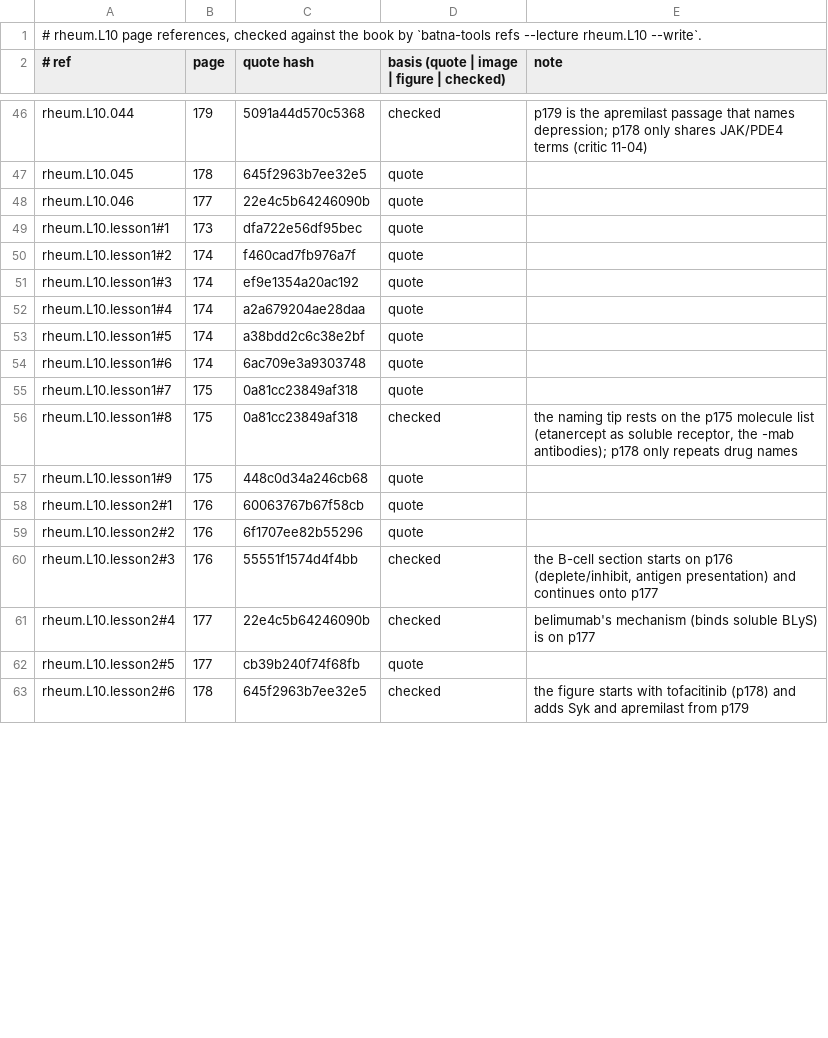
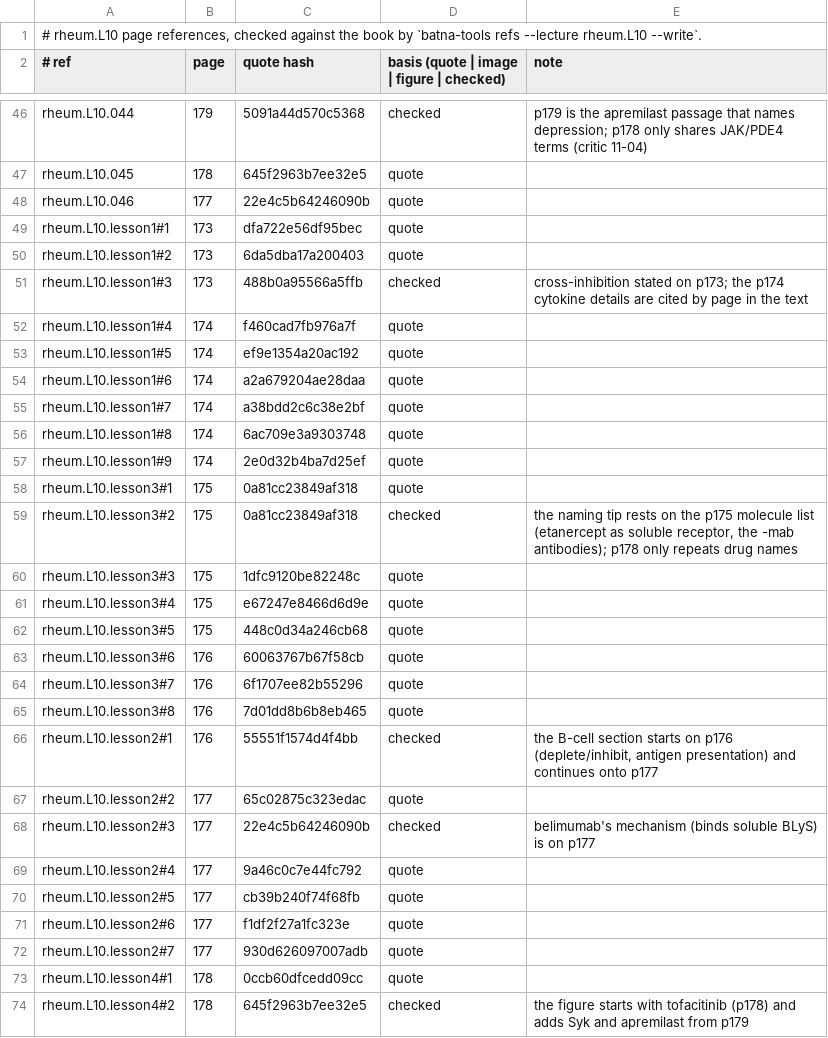
Before and after one commit to MohamedRef/Batna-app, a TSV file: content/book-refs/rheum/L10.tsv, drawn as a sheet; only a part is shown, gaps mark what is left out; the diff covers the shown part only.

Commit message:
Rheumatology L10 lessons: split to four and give every list its reason (#911)
Part of #827, #828, #829.

```diff
--- a/content/book-refs/rheum/L10.tsv
+++ b/content/book-refs/rheum/L10.tsv
@@ -49,15 +49,26 @@ rheum.L10.046	177	22e4c5b64246090b	quote
 rheum.L10.lesson1#1	173	dfa722e56df95bec	quote	
-rheum.L10.lesson1#2	174	f460cad7fb976a7f	quote	
-rheum.L10.lesson1#3	174	ef9e1354a20ac192	quote	
-rheum.L10.lesson1#4	174	a2a679204ae28daa	quote	
-rheum.L10.lesson1#5	174	a38bdd2c6c38e2bf	quote	
-rheum.L10.lesson1#6	174	6ac709e3a9303748	quote	
-rheum.L10.lesson1#7	175	0a81cc23849af318	quote	
-rheum.L10.lesson1#8	175	0a81cc23849af318	checked	the naming tip rests on the p175 molecule list (etanercept as soluble receptor, the -mab antibodies); p178 only repeats drug names
-rheum.L10.lesson1#9	175	448c0d34a246cb68	quote	
-rheum.L10.lesson2#1	176	60063767b67f58cb	quote	
-rheum.L10.lesson2#2	176	6f1707ee82b55296	quote	
-rheum.L10.lesson2#3	176	55551f1574d4f4bb	checked	the B-cell section starts on p176 (deplete/inhibit, antigen presentation) and continues onto p177
-rheum.L10.lesson2#4	177	22e4c5b64246090b	checked	belimumab's mechanism (binds soluble BLyS) is on p177
+rheum.L10.lesson1#2	173	6da5dba17a200403	quote	
+rheum.L10.lesson1#3	173	488b0a95566a5ffb	checked	cross-inhibition stated on p173; the p174 cytokine details are cited by page in the text
+rheum.L10.lesson1#4	174	f460cad7fb976a7f	quote	
+rheum.L10.lesson1#5	174	ef9e1354a20ac192	quote	
+rheum.L10.lesson1#6	174	a2a679204ae28daa	quote	
+rheum.L10.lesson1#7	174	a38bdd2c6c38e2bf	quote	
+rheum.L10.lesson1#8	174	6ac709e3a9303748	quote	
+rheum.L10.lesson1#9	174	2e0d32b4ba7d25ef	quote	
+rheum.L10.lesson3#1	175	0a81cc23849af318	quote	
+rheum.L10.lesson3#2	175	0a81cc23849af318	checked	the naming tip rests on the p175 molecule list (etanercept as soluble receptor, the -mab antibodies); p178 only repeats drug names
+rheum.L10.lesson3#3	175	1dfc9120be82248c	quote	
+rheum.L10.lesson3#4	175	e67247e8466d6d9e	quote	
+rheum.L10.lesson3#5	175	448c0d34a246cb68	quote	
+rheum.L10.lesson3#6	176	60063767b67f58cb	quote	
+rheum.L10.lesson3#7	176	6f1707ee82b55296	quote	
+rheum.L10.lesson3#8	176	7d01dd8b6b8eb465	quote	
+rheum.L10.lesson2#1	176	55551f1574d4f4bb	checked	the B-cell section starts on p176 (deplete/inhibit, antigen presentation) and continues onto p177
+rheum.L10.lesson2#2	177	65c02875c323edac	quote	
+rheum.L10.lesson2#3	177	22e4c5b64246090b	checked	belimumab's mechanism (binds soluble BLyS) is on p177
+rheum.L10.lesson2#4	177	9a46c0c7e44fc792	quote	
 rheum.L10.lesson2#5	177	cb39b240f74f68fb	quote	
-rheum.L10.lesson2#6	178	645f2963b7ee32e5	checked	the figure starts with tofacitinib (p178) and adds Syk and apremilast from p179
+rheum.L10.lesson2#6	177	f1df2f27a1fc323e	quote	
+rheum.L10.lesson2#7	177	930d626097007adb	quote	
+rheum.L10.lesson4#1	178	0ccb60dfcedd09cc	quote	
+rheum.L10.lesson4#2	178	645f2963b7ee32e5	checked	the figure starts with tofacitinib (p178) and adds Syk and apremilast from p179
```
Also changed, not shown: 4 added rows and 3 edited cells elsewhere in this file, 4 other files.
